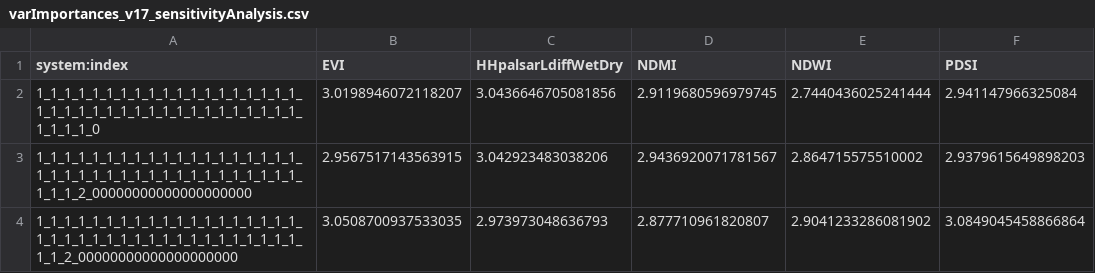
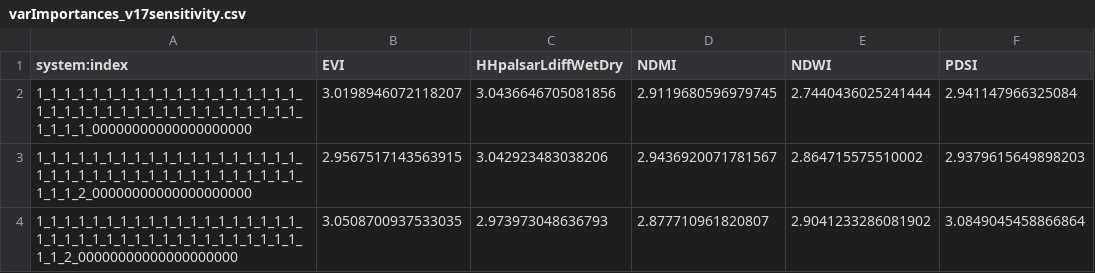
Before and after one commit to enikoebihari/ThailandFireProbability, a CSV file: data/sensitivityAnalysis/varImportances_v17sensitivity.csv (was data/sensitivityAnalysis/varImportances_v17_sensitivityAnalysis.csv), drawn as a sheet; only a part is shown; the diff names each change by its address in the sheet, - before the commit and + after, or states it on an @@ line.

```diff
--- a/data/sensitivityAnalysis/varImportances_v17_sensitivityAnalysis.csv
+++ b/data/sensitivityAnalysis/varImportances_v17sensitivity.csv
-A2 (system:index): 1_1_1_1_1_1_1_1_1_1_1_1_1_1_1_1_1_1_1_1_1_1_1_1_1_1_1_1_1_1_1_1_1_1_1_1_1_1_1_1_1_1_0
+A2 (system:index): 1_1_1_1_1_1_1_1_1_1_1_1_1_1_1_1_1_1_1_1_1_1_1_1_1_1_1_1_1_1_1_1_1_1_1_1_1_1_1_1_1_1_00000000000000000000
```
Also changed, not shown: data/variableImportance/variableImportance_v17.csv, 25 other files.
